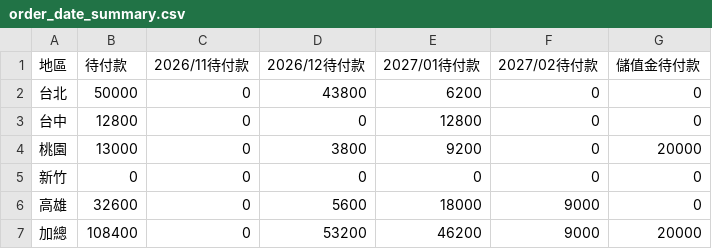
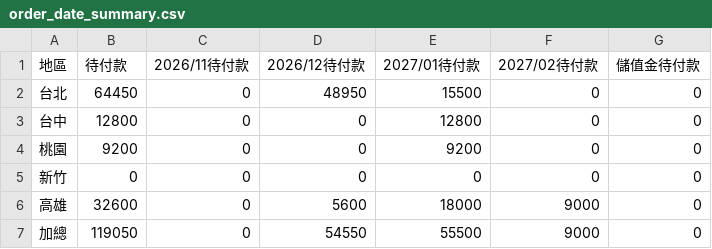
Before and after one commit to jenny-smart/tool-system, a CSV file: dashboard_data/latest/order_date_summary.csv, drawn as a sheet.

Commit message:
Sync performance report data (op-system 手動更新)

```diff
--- a/dashboard_data/latest/order_date_summary.csv
+++ b/dashboard_data/latest/order_date_summary.csv
@@ -1,7 +1,7 @@
 地區,待付款,2026/11待付款,2026/12待付款,2027/01待付款,2027/02待付款,儲值金待付款
-台北,50000,0,43800,6200,0,0
+台北,64450,0,48950,15500,0,0
 台中,12800,0,0,12800,0,0
-桃園,13000,0,3800,9200,0,20000
+桃園,9200,0,0,9200,0,0
 新竹,0,0,0,0,0,0
 高雄,32600,0,5600,18000,9000,0
-加總,108400,0,53200,46200,9000,20000
+加總,119050,0,54550,55500,9000,0
```
Also changed, not shown: dashboard_data/latest/order_date_combined_summary.csv, dashboard_data/latest/order_date_paid_summary.csv, 1 other file.
